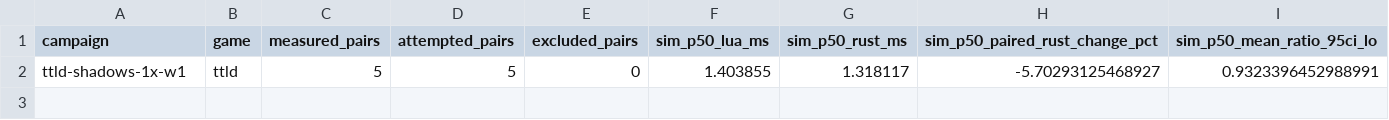
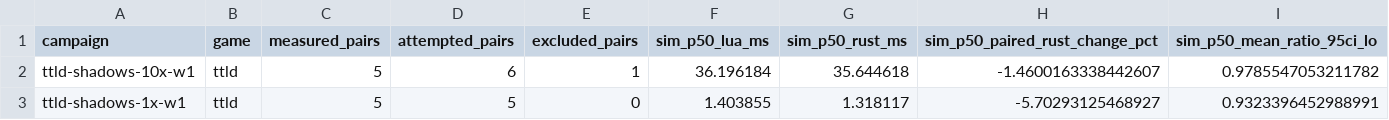
Before and after one commit to gajop/springcabal-dev, a CSV file: docs/benchmarks/2026-10-26/current/language.csv, drawn as a sheet; only a part is shown; rows hold the shown columns only; the diff names each change by its address in the sheet, - before the commit and + after, or states it on an @@ line.

Commit message:
Refresh clean production benchmark progress

```diff
--- a/docs/benchmarks/2026-10-26/current/language.csv
+++ b/docs/benchmarks/2026-10-26/current/language.csv
+row 2: ttld-shadows-10x-w1 | ttld | 5 | 6 | 1 | 36.196184 | 35.644618 | -1.4600163338442607 | 0.9785547053211782
```
Also changed, not shown: 28 other files.
